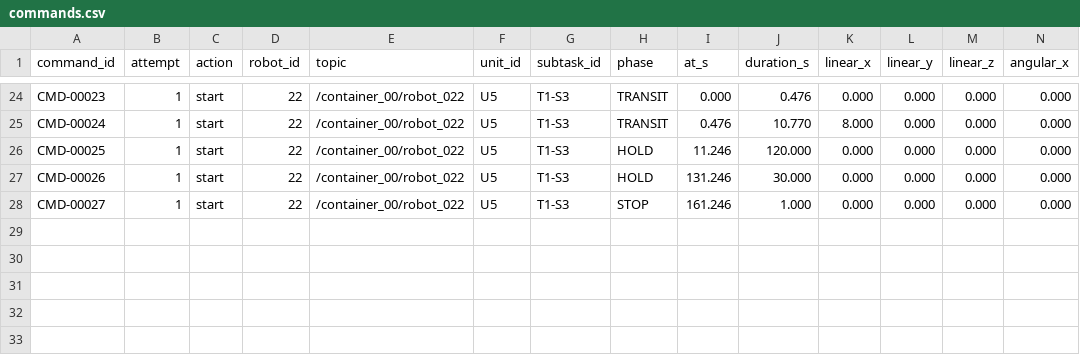
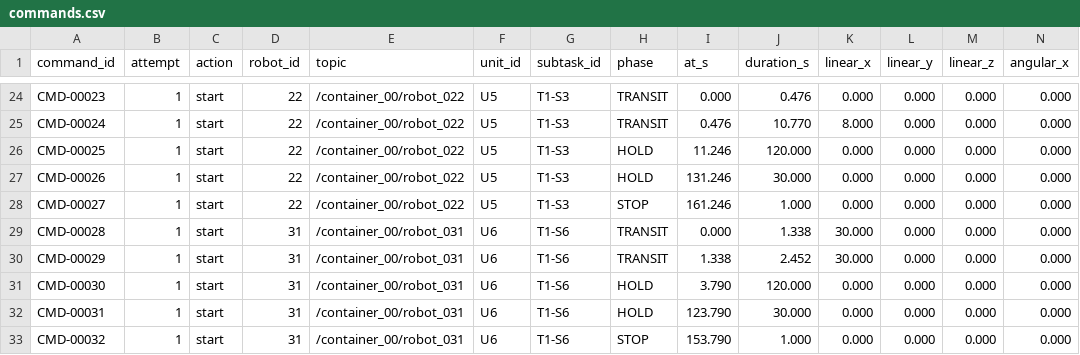
Before and after one commit to AMMO412/marl-project, a CSV file: outputs/interop_demo/hold_run/commands.csv, drawn as a sheet; only a part is shown, gaps mark what is left out; rows hold the shown columns only; the diff names each change by its address in the sheet, - before the commit and + after, or states it on an @@ line.

Commit message:
feat(hold): full-circle key-point coverage and air watch seat
- behaviors: coverage is now measured as a circle (each post's sensor radius
  over a ring around the key point), with per-bearing gap tracking
  (coverage_gap_bearings / coverage_min_instant). The verdict gains a required
  item 'key_point_coverage' when min_key_point_coverage is given, so a
  one-sided laydown fails instead of looking fine.
- behaviors: air watch seat (role air:watch) climbs to air_altitude_m and
  orbits the key point (air_orbit_radius_m/period, air_speed_mps), reports
  air_watch_ratio and falls back to reserve with air_seat_reassigned when the
  platform cannot climb. Air is observation only; no weapons or engagement.
- templates: roles.air slot after reserve, pinned to 4.1 air_unit with its own
  air_capabilities (ground HLD level is not used to fill an air seat).
- sample: 6 platforms (4 posts + reserve + fixed-wing air watch), four threat
  directions, rear probe event, min_key_point_coverage 0.95.
- workbench: sensor circles and air orbit drawn on the hold page, coverage and
  air chips, bounds expanded so the circles are not clipped.
- tests: 50 HLD cases (air slot pinned, air fallback, coverage gap judged,
  patrol); full suite 248 pass.
- docs/outputs refreshed (representative run workbench_20261102_164530_123868).

```diff
--- a/outputs/interop_demo/hold_run/commands.csv
+++ b/outputs/interop_demo/hold_run/commands.csv
+row 29: CMD-00028 | 1 | start | 31 | /container_00/robot_031 | U6 | T1-S6 | TRANSIT | 0.000 | 1.338 | 30.000 | 0.000 | 0.000 | 0.000
+row 30: CMD-00029 | 1 | start | 31 | /container_00/robot_031 | U6 | T1-S6 | TRANSIT | 1.338 | 2.452 | 30.000 | 0.000 | 0.000 | 0.000
+row 31: CMD-00030 | 1 | start | 31 | /container_00/robot_031 | U6 | T1-S6 | HOLD | 3.790 | 120.000 | 0.000 | 0.000 | 0.000 | 0.000
+row 32: CMD-00031 | 1 | start | 31 | /container_00/robot_031 | U6 | T1-S6 | HOLD | 123.790 | 30.000 | 0.000 | 0.000 | 0.000 | 0.000
+row 33: CMD-00032 | 1 | start | 31 | /container_00/robot_031 | U6 | T1-S6 | STOP | 153.790 | 1.000 | 0.000 | 0.000 | 0.000 | 0.000
```
Also changed, not shown: outputs/interop_demo/hold_run/assignments.csv, 50 other files.
